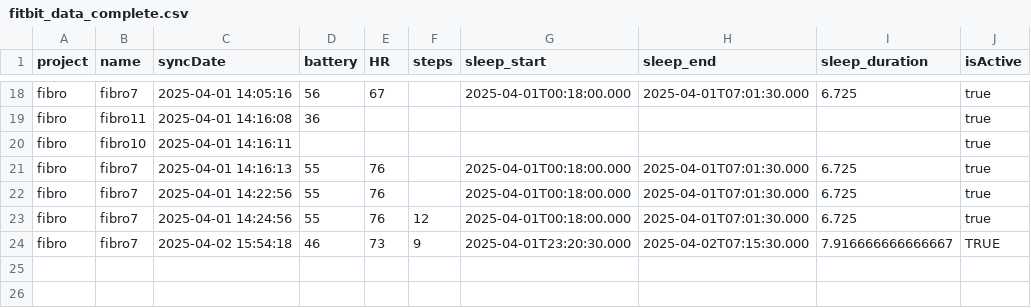
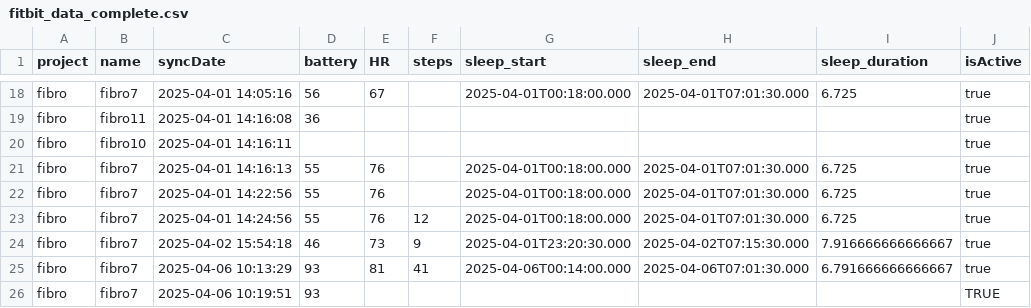
Before and after one commit to edenede2/fitbitManagment, a CSV file: data/fitbit_data_complete.csv, drawn as a sheet; only a part is shown, gaps mark what is left out.

Commit message:
Add new spreadsheet key and update Fitbit data CSV files for April 6, 2025

```diff
--- a/data/fitbit_data_complete.csv
+++ b/data/fitbit_data_complete.csv
@@ -23,2 +23,4 @@ fibro,fibro7,2025-04-01 14:22:56,55,76,"",2025-04-01T00:18:00.000,2025-04-01T07:
 fibro,fibro7,2025-04-01 14:24:56,55,76,12,2025-04-01T00:18:00.000,2025-04-01T07:01:30.000,6.725,true
-fibro,fibro7,2025-04-02 15:54:18,46,73,9,2025-04-01T23:20:30.000,2025-04-02T07:15:30.000,7.916666666666667,TRUE
+fibro,fibro7,2025-04-02 15:54:18,46,73,9,2025-04-01T23:20:30.000,2025-04-02T07:15:30.000,7.916666666666667,true
+fibro,fibro7,2025-04-06 10:13:29,93,81,41,2025-04-06T00:14:00.000,2025-04-06T07:01:30.000,6.791666666666667,true
+fibro,fibro7,2025-04-06 10:19:51,93,"","","","","",TRUE
```
Also changed, not shown: fitbit_log.csv, 2 other files.
